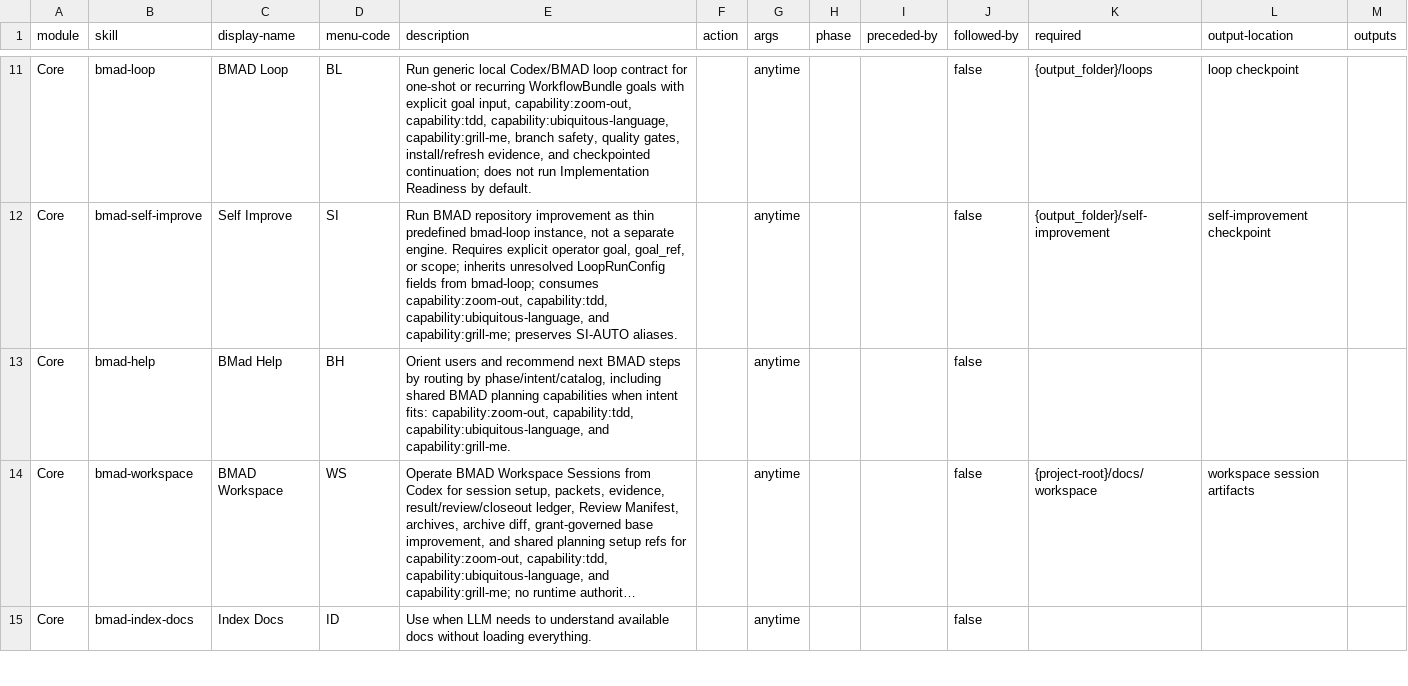
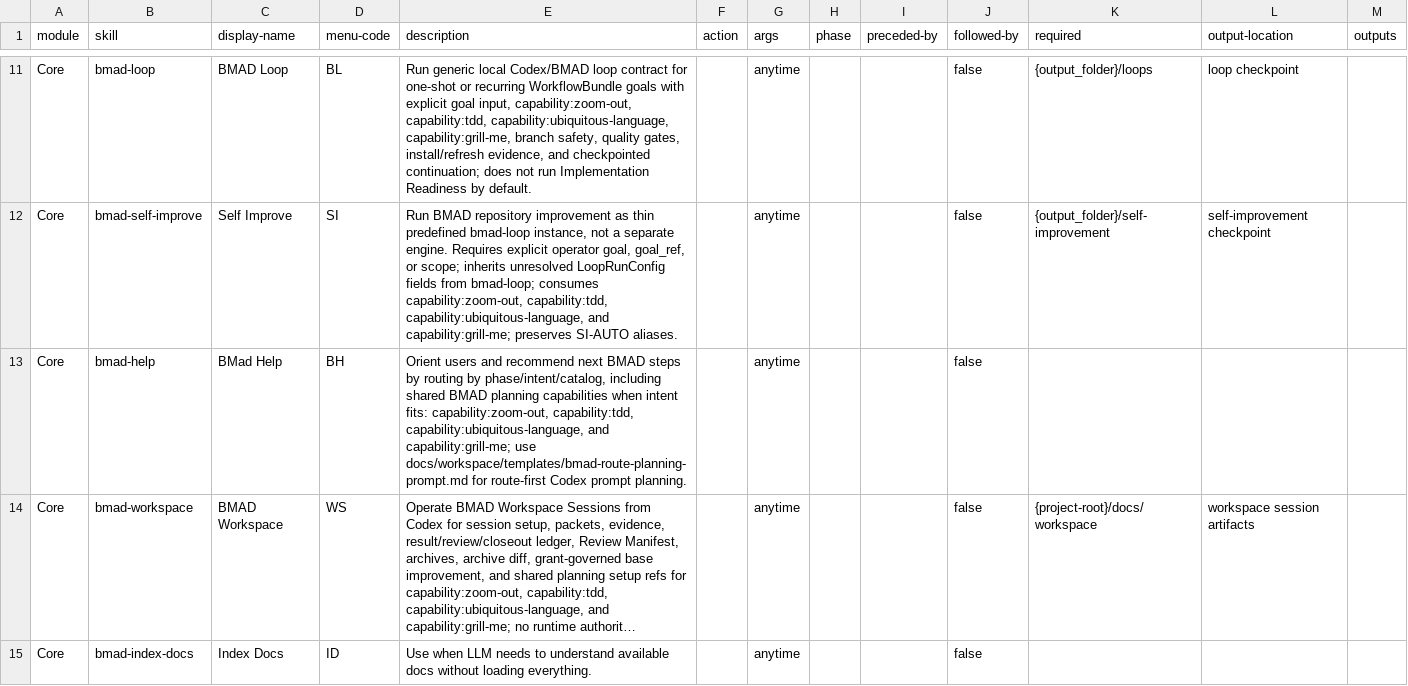
Before and after one commit to edamlmmv/BMAD-METHOD, a CSV file: src/core-skills/module-help.csv, drawn as a sheet; only a part is shown, gaps mark what is left out; long unchanged cells end in …; the diff names each change by its address in the sheet, - before the commit and + after, or states it on an @@ line.

Commit message:
feat(workspace): add agentic search context engineering metadata

```diff
--- a/src/core-skills/module-help.csv
+++ b/src/core-skills/module-help.csv
-E13 (description): …capability:ubiquitous-language, and capability:grill-me.
+E13 (description): …capability:ubiquitous-language, and capability:grill-me; use docs/workspace/templates/bmad-route-planning-prompt.md for route-first Codex prompt planning.
```
Also changed, not shown: 17 other files.
